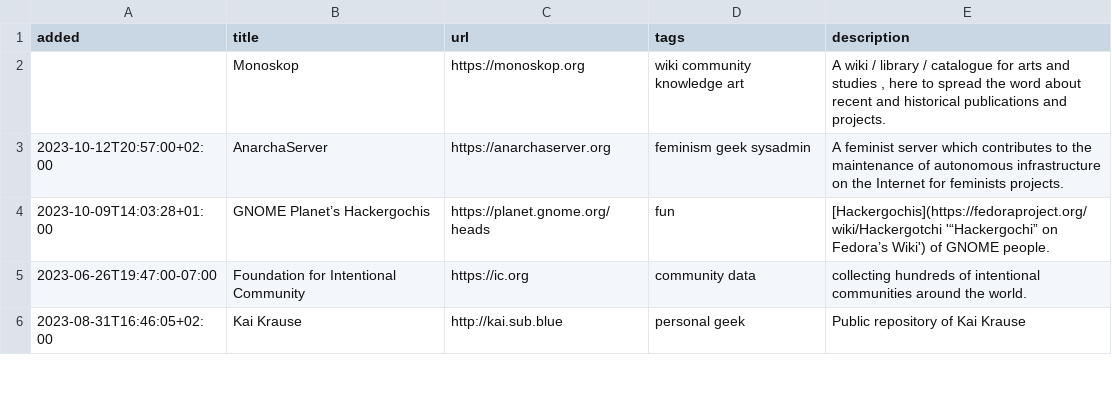
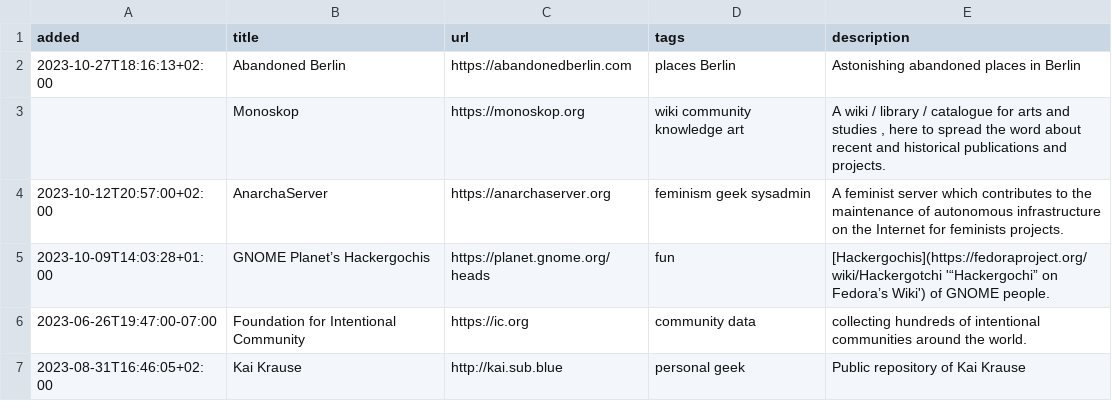
Before and after one commit to xplosionmind/tommi.space, a CSV file: data/internetawesomeness.csv, drawn as a sheet; only a part is shown.

```diff
--- a/data/internetawesomeness.csv
+++ b/data/internetawesomeness.csv
@@ -1,2 +1,3 @@
 added,title,url,tags,description
+2023-10-27T18:16:13+02:00,Abandoned Berlin,https://abandonedberlin.com,places Berlin,Astonishing abandoned places in Berlin
 ,Monoskop,https://monoskop.org,wiki community knowledge art,"A wiki / library / catalogue for arts and studies , here to spread the word about recent and historical publications and projects."
```
Also changed, not shown: 2 other files.
